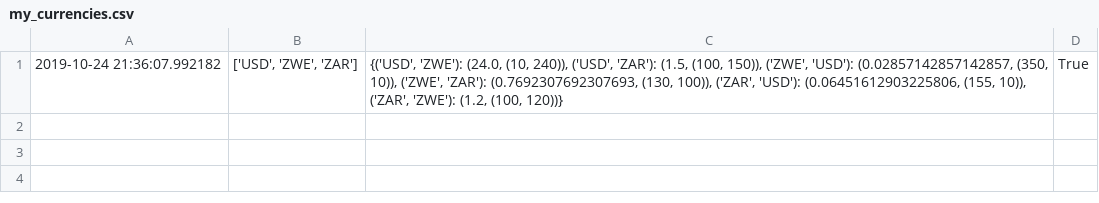
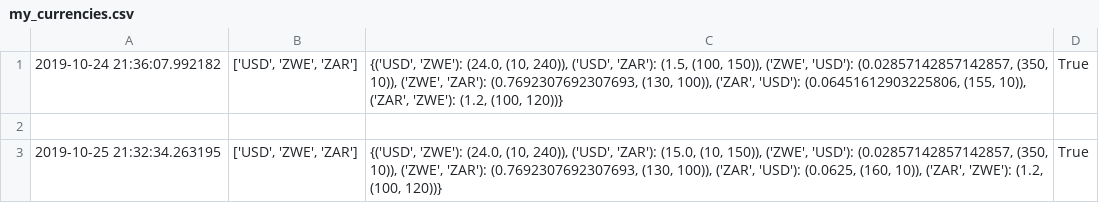
Before and after one commit to cliff688/arbitrage, a CSV file: my_currencies.csv, drawn as a sheet; the diff names each change by its address in the sheet, - before the commit and + after, or states it on an @@ line.

```diff
--- a/my_currencies.csv
+++ b/my_currencies.csv
+row 2: (empty)
+row 3: 2019-10-25 21:32:34.263195 | ['USD', 'ZWE', 'ZAR'] | {('USD', 'ZWE'): (24.0, (10, 240)), ('USD', 'ZAR'): (15.0, (10, 150)), ('ZWE', 'USD'): (0.02857142857142857, (350, 10)), ('ZWE', 'ZAR'): (0.7692307692307693, (130, 100)), ('ZAR', 'USD'): (0.0625, (160, 10)), ('ZAR', 'ZWE'): (1.2, (100, 120))} | True
```
Also changed, not shown: 1 other file.
